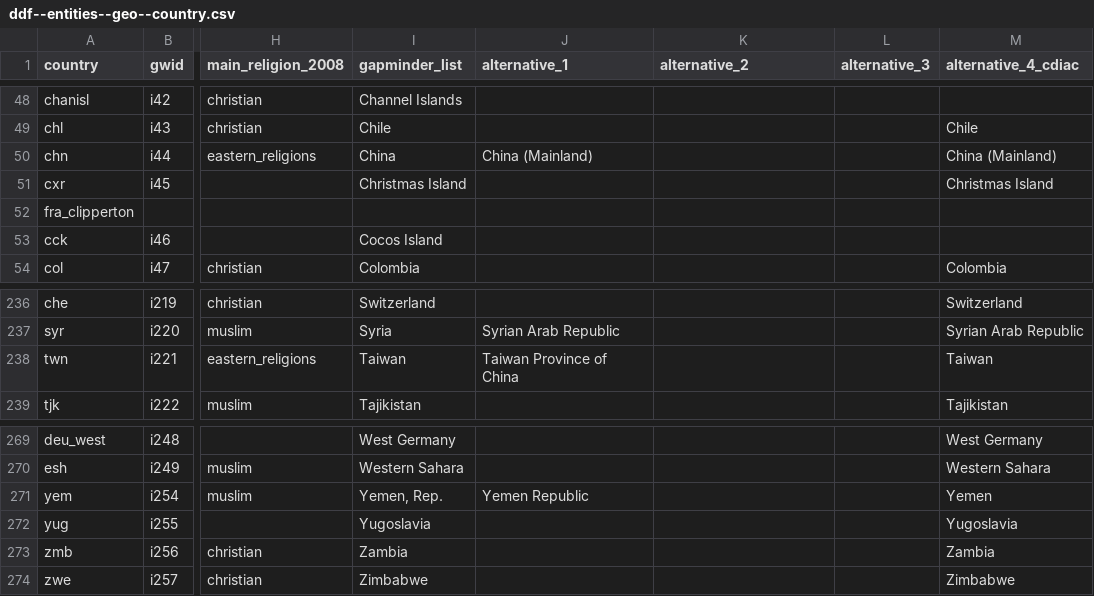
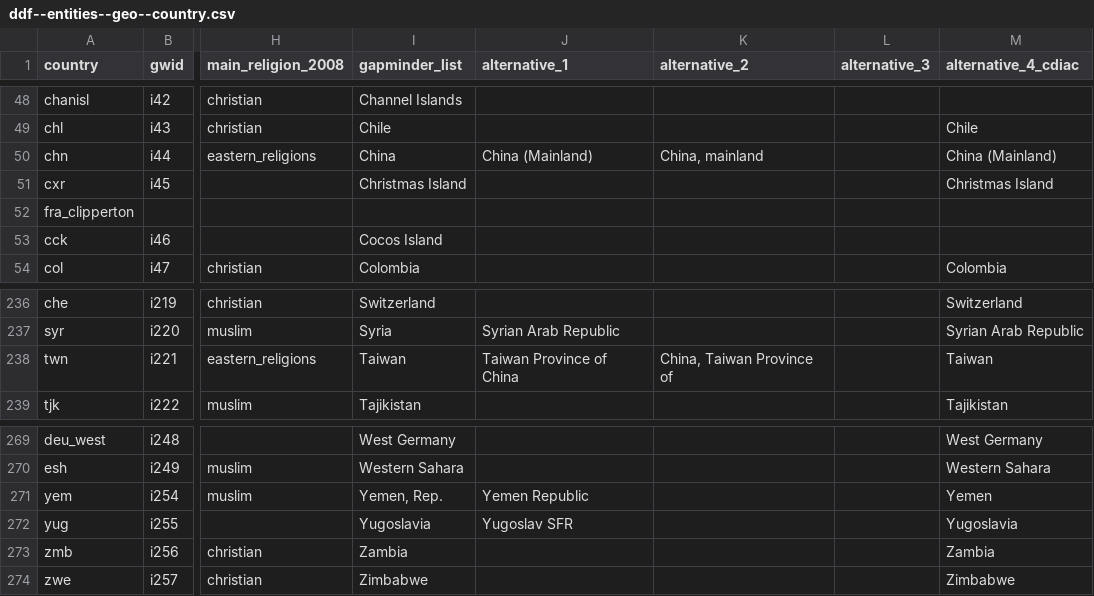
Before and after one commit to open-numbers/ddf--gapminder--geo_entity_domain, a CSV file: ddf--entities--geo--country.csv, drawn as a sheet; only a part is shown, gaps mark what is left out; the diff names each change by its address in the sheet, - before the commit and + after, or states it on an @@ line.

Commit message:
more alt names for FAO

```diff
--- a/ddf--entities--geo--country.csv
+++ b/ddf--entities--geo--country.csv
-K50 (alternative_2): (empty)
+K50 (alternative_2): China, mainland
-K238 (alternative_2): (empty)
+K238 (alternative_2): China, Taiwan Province of
-J272 (alternative_1): (empty)
+J272 (alternative_1): Yugoslav SFR
```
